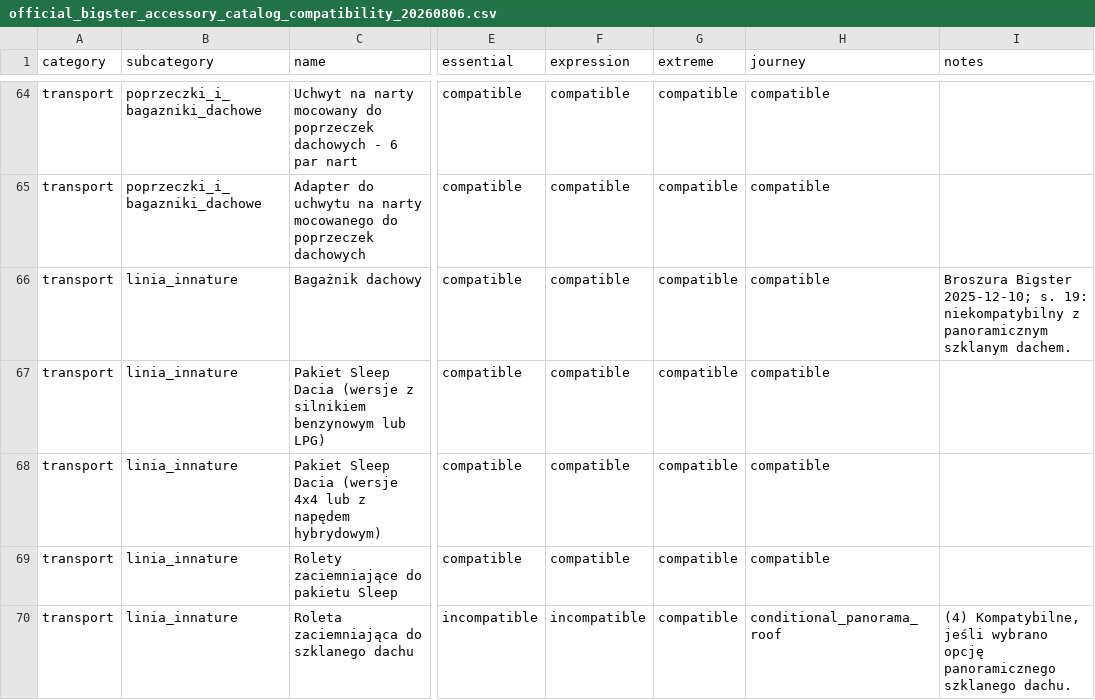
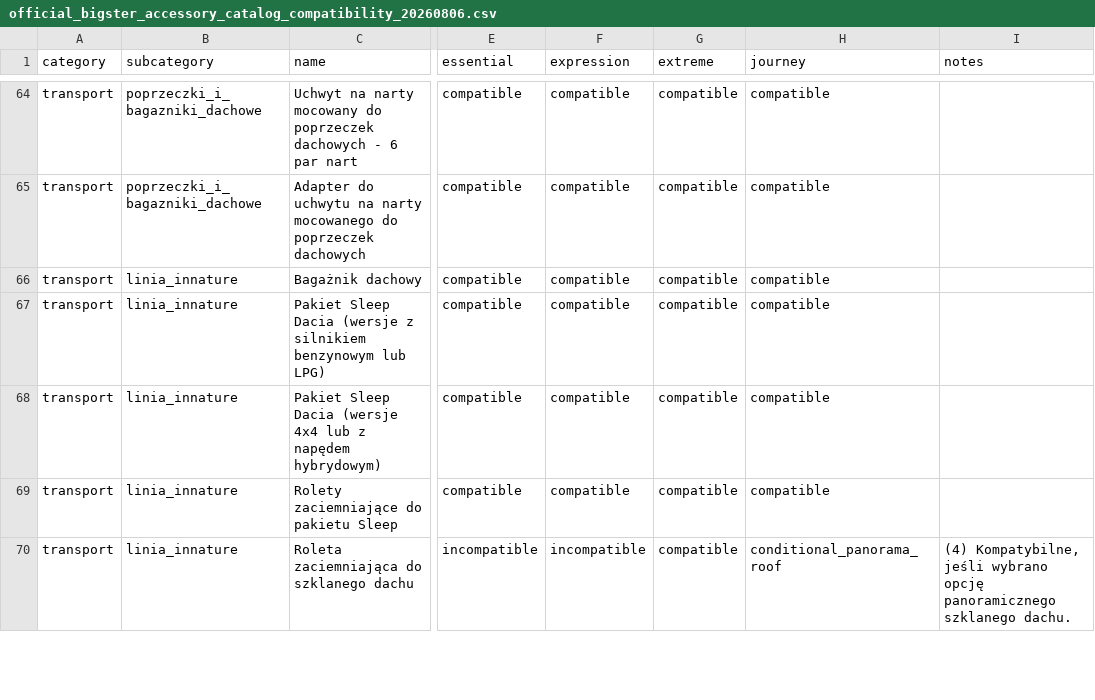
Before and after one commit to xbodzio7/Dacia-Knowledge-Base, a CSV file: data/reporting/official_bigster_accessory_catalog_compatibility_20260806.csv, drawn as a sheet; only a part is shown, gaps mark what is left out; the diff names each change by its address in the sheet, - before the commit and + after, or states it on an @@ line.

```diff
--- a/data/reporting/official_bigster_accessory_catalog_compatibility_20260806.csv
+++ b/data/reporting/official_bigster_accessory_catalog_compatibility_20260806.csv
-I66 (notes): Broszura Bigster 2025-12-10; s. 19: niekompatybilny z panoramicznym szklanym dachem.
+I66 (notes): (empty)
```
Also changed, not shown: data/master/commercial_item_attributes.csv, data/master/commercial_items.csv, 12 other files.
